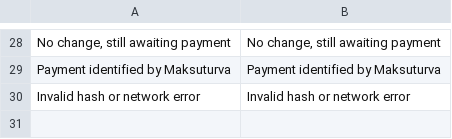
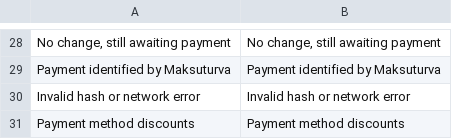
Before and after one commit to maksuturva/magento_payment_module, a CSV file: app/locale/en_US/Vaimo_Maksuturva.csv, drawn as a sheet; only a part is shown, gaps mark what is left out.

Commit message:
Payment method discounts

```diff
--- a/app/locale/en_US/Vaimo_Maksuturva.csv
+++ b/app/locale/en_US/Vaimo_Maksuturva.csv
@@ -30 +30,2 @@
 "Invalid hash or network error","Invalid hash or network error"
+"Payment method discounts","Payment method discounts"
```
Also changed, not shown: app/locale/fi_FI/Vaimo_Maksuturva.csv, 10 other files.
